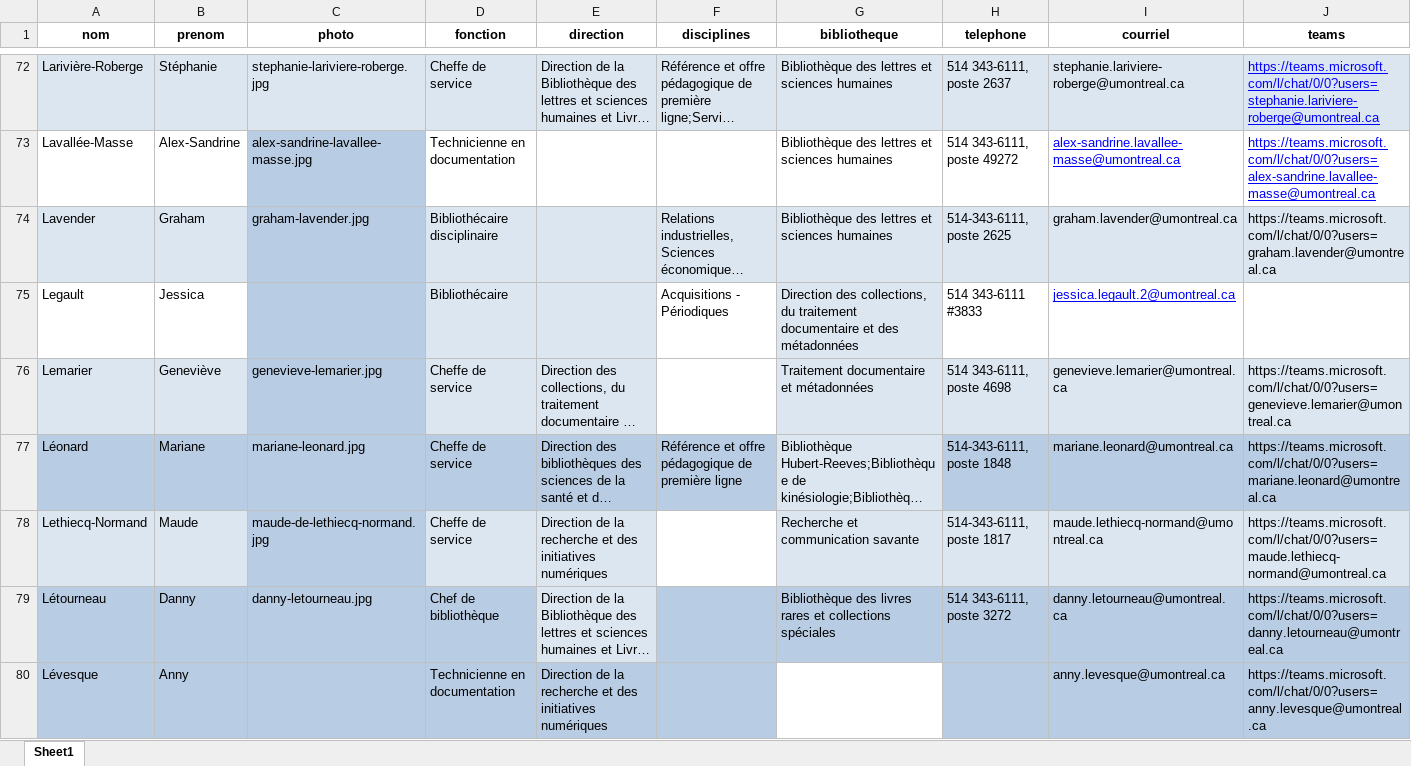
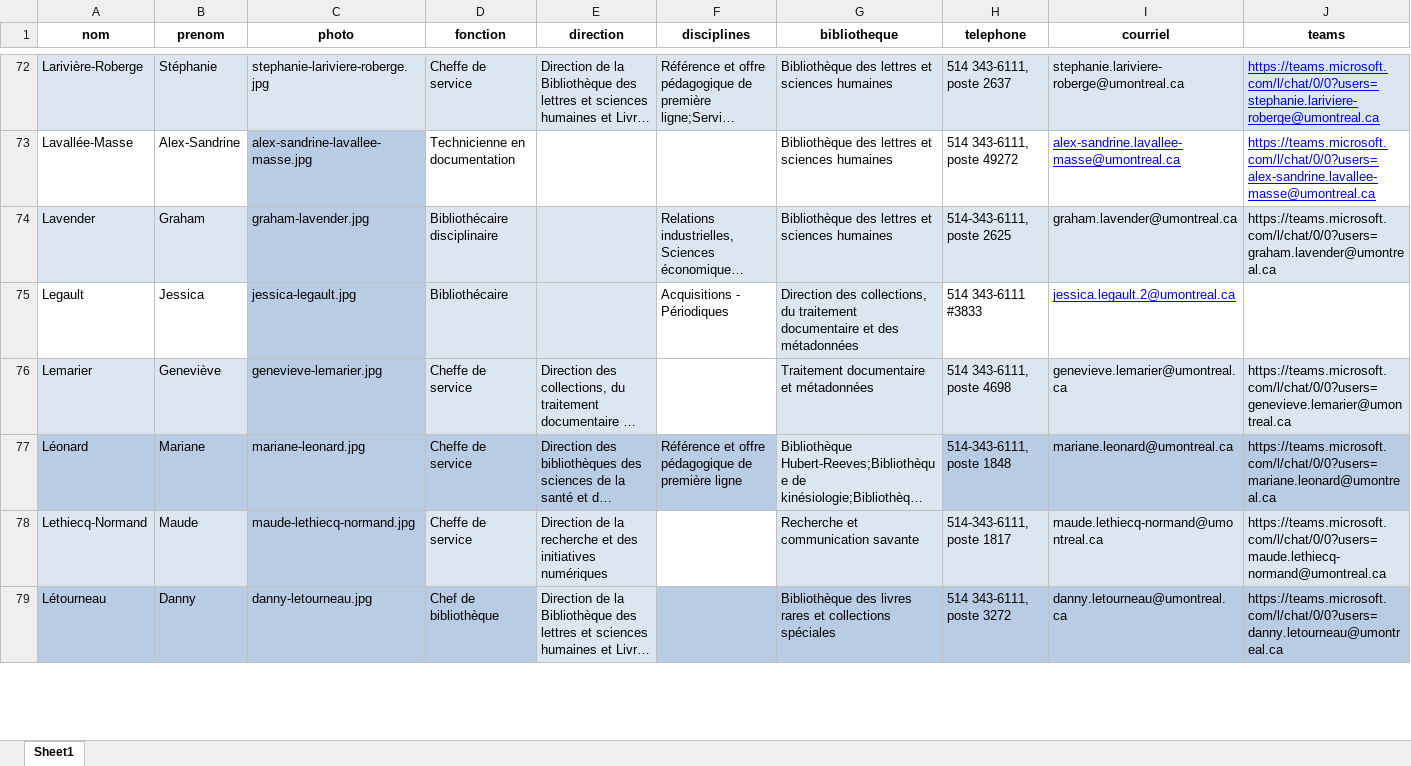
Before and after one commit to bibudem/coquille-web, an Excel workbook: content/personnel/liste-personnel.xlsx, sheet Sheet1, drawn as a sheet; only a part is shown, gaps mark what is left out; long unchanged cells end in …; values as stored, in another font and other column widths than the file's, no borders; table styles not drawn; removed rows and columns are numbered as before the commit, all else as after; the diff covers the shown part only; the diff names each change by its address in the sheet, - before the commit and + after, or states it on an @@ line.

Commit message:
Liste du personnel à jour

```diff
--- a/content/personnel/liste-personnel.xlsx (sheet Sheet1)
+++ b/content/personnel/liste-personnel.xlsx (sheet Sheet1)
-C75 (photo): (empty)
+C75 (photo): jessica-legault.jpg
-C78 (photo): maude-de-lethiecq-normand.jpg
+C78 (photo): maude-lethiecq-normand.jpg
-row 80: Lévesque | Anny |  | Technicienne en documentation | Direction de la recherche et des initiatives numériques |  |  |  | anny.levesque@umontreal.ca | https://teams.microsoft.com/l/chat/0/0?users=anny.levesque@umontreal.ca
```
Also changed, not shown: 1 added row, 1 moved row and 18 edited cells elsewhere in this sheet.
